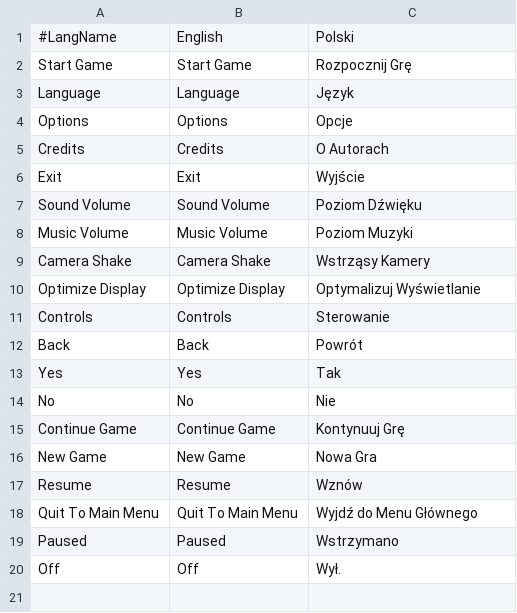
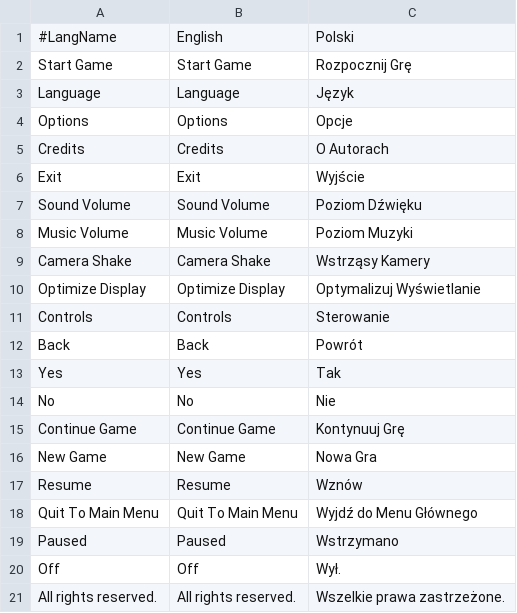
Before and after one commit to ssitSoftware/Ssit.CrossX, a TSV file: Gunslinger/Gunslinger.Core/Assets/Languages.tsv, drawn as a sheet.

```diff
--- a/Gunslinger/Gunslinger.Core/Assets/Languages.tsv
+++ b/Gunslinger/Gunslinger.Core/Assets/Languages.tsv
@@ -20 +20,2 @@ Paused	Paused	Wstrzymano
 Off	Off	Wył.
+All rights reserved.	All rights reserved.	Wszelkie prawa zastrzeżone.
```
Also changed, not shown: 32 other files.
